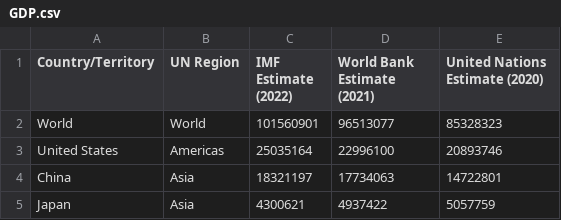
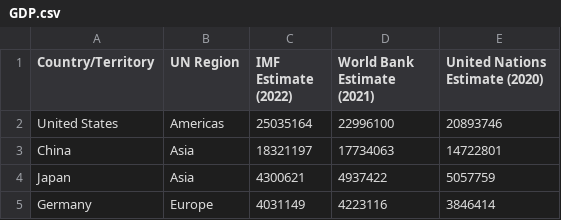
Before and after one commit to omartinez6/Expressway-to-Data-Science-Python-Programming, a CSV file: Python-Packages-for-Data-Science/Data/GDP.csv, drawn as a sheet; only a part is shown; the shorter side is filled out with more unchanged rows.

```diff
--- a/Python-Packages-for-Data-Science/Data/GDP.csv
+++ b/Python-Packages-for-Data-Science/Data/GDP.csv
@@ -1,3 +1,2 @@
 Country/Territory,UN Region,IMF Estimate (2022),World Bank Estimate (2021),United Nations Estimate (2020)
-World,World,101560901,96513077,85328323
 United States,Americas,25035164,22996100,20893746
```
Also changed, not shown: Python-Packages-for-Data-Science/Data/Population.csv, 2 other files.
